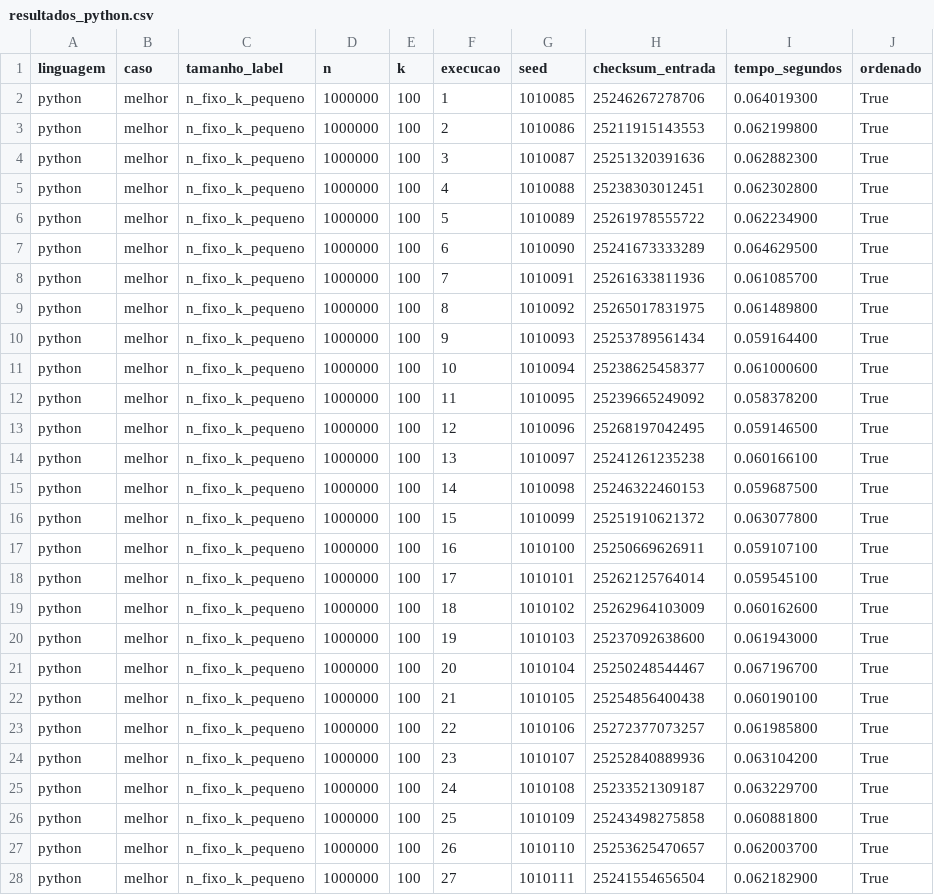
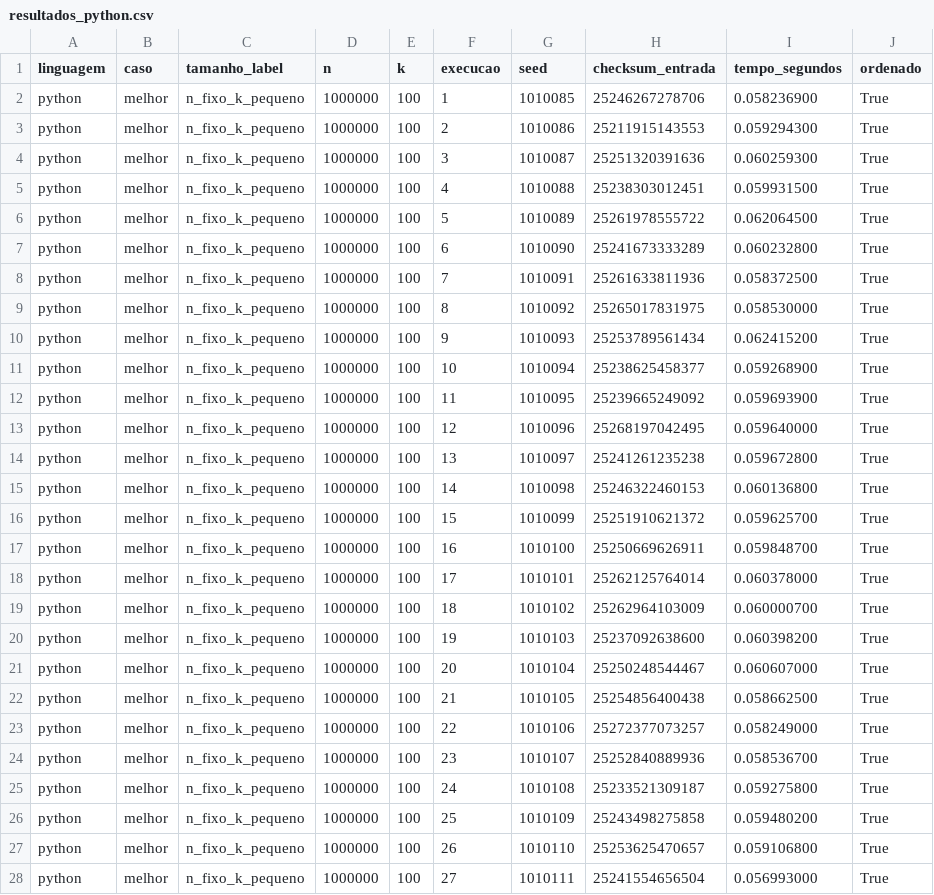
Before and after one commit to Fyre-Flye/Equipe7_TCB, a CSV file: analise/dados/resultados_python.csv, drawn as a sheet; only a part is shown; the diff covers the shown part only.

```diff
--- a/analise/dados/resultados_python.csv
+++ b/analise/dados/resultados_python.csv
@@ -1,28 +1,28 @@
 linguagem,caso,tamanho_label,n,k,execucao,seed,checksum_entrada,tempo_segundos,ordenado
-python,melhor,n_fixo_k_pequeno,1000000,100,1,1010085,25246267278706,0.064019300,True
-python,melhor,n_fixo_k_pequeno,1000000,100,2,1010086,25211915143553,0.062199800,True
-python,melhor,n_fixo_k_pequeno,1000000,100,3,1010087,25251320391636,0.062882300,True
-python,melhor,n_fixo_k_pequeno,1000000,100,4,1010088,25238303012451,0.062302800,True
-python,melhor,n_fixo_k_pequeno,1000000,100,5,1010089,25261978555722,0.062234900,True
-python,melhor,n_fixo_k_pequeno,1000000,100,6,1010090,25241673333289,0.064629500,True
-python,melhor,n_fixo_k_pequeno,1000000,100,7,1010091,25261633811936,0.061085700,True
-python,melhor,n_fixo_k_pequeno,1000000,100,8,1010092,25265017831975,0.061489800,True
-python,melhor,n_fixo_k_pequeno,1000000,100,9,1010093,25253789561434,0.059164400,True
-python,melhor,n_fixo_k_pequeno,1000000,100,10,1010094,25238625458377,0.061000600,True
-python,melhor,n_fixo_k_pequeno,1000000,100,11,1010095,25239665249092,0.058378200,True
-python,melhor,n_fixo_k_pequeno,1000000,100,12,1010096,25268197042495,0.059146500,True
-python,melhor,n_fixo_k_pequeno,1000000,100,13,1010097,25241261235238,0.060166100,True
-python,melhor,n_fixo_k_pequeno,1000000,100,14,1010098,25246322460153,0.059687500,True
-python,melhor,n_fixo_k_pequeno,1000000,100,15,1010099,25251910621372,0.063077800,True
-python,melhor,n_fixo_k_pequeno,1000000,100,16,1010100,25250669626911,0.059107100,True
-python,melhor,n_fixo_k_pequeno,1000000,100,17,1010101,25262125764014,0.059545100,True
-python,melhor,n_fixo_k_pequeno,1000000,100,18,1010102,25262964103009,0.060162600,True
-python,melhor,n_fixo_k_pequeno,1000000,100,19,1010103,25237092638600,0.061943000,True
-python,melhor,n_fixo_k_pequeno,1000000,100,20,1010104,25250248544467,0.067196700,True
-python,melhor,n_fixo_k_pequeno,1000000,100,21,1010105,25254856400438,0.060190100,True
-python,melhor,n_fixo_k_pequeno,1000000,100,22,1010106,25272377073257,0.061985800,True
-python,melhor,n_fixo_k_pequeno,1000000,100,23,1010107,25252840889936,0.063104200,True
-python,melhor,n_fixo_k_pequeno,1000000,100,24,1010108,25233521309187,0.063229700,True
-python,melhor,n_fixo_k_pequeno,1000000,100,25,1010109,25243498275858,0.060881800,True
-python,melhor,n_fixo_k_pequeno,1000000,100,26,1010110,25253625470657,0.062003700,True
-python,melhor,n_fixo_k_pequeno,1000000,100,27,1010111,25241554656504,0.062182900,True
+python,melhor,n_fixo_k_pequeno,1000000,100,1,1010085,25246267278706,0.058236900,True
+python,melhor,n_fixo_k_pequeno,1000000,100,2,1010086,25211915143553,0.059294300,True
+python,melhor,n_fixo_k_pequeno,1000000,100,3,1010087,25251320391636,0.060259300,True
+python,melhor,n_fixo_k_pequeno,1000000,100,4,1010088,25238303012451,0.059931500,True
+python,melhor,n_fixo_k_pequeno,1000000,100,5,1010089,25261978555722,0.062064500,True
+python,melhor,n_fixo_k_pequeno,1000000,100,6,1010090,25241673333289,0.060232800,True
+python,melhor,n_fixo_k_pequeno,1000000,100,7,1010091,25261633811936,0.058372500,True
+python,melhor,n_fixo_k_pequeno,1000000,100,8,1010092,25265017831975,0.058530000,True
+python,melhor,n_fixo_k_pequeno,1000000,100,9,1010093,25253789561434,0.062415200,True
+python,melhor,n_fixo_k_pequeno,1000000,100,10,1010094,25238625458377,0.059268900,True
+python,melhor,n_fixo_k_pequeno,1000000,100,11,1010095,25239665249092,0.059693900,True
+python,melhor,n_fixo_k_pequeno,1000000,100,12,1010096,25268197042495,0.059640000,True
+python,melhor,n_fixo_k_pequeno,1000000,100,13,1010097,25241261235238,0.059672800,True
+python,melhor,n_fixo_k_pequeno,1000000,100,14,1010098,25246322460153,0.060136800,True
+python,melhor,n_fixo_k_pequeno,1000000,100,15,1010099,25251910621372,0.059625700,True
+python,melhor,n_fixo_k_pequeno,1000000,100,16,1010100,25250669626911,0.059848700,True
+python,melhor,n_fixo_k_pequeno,1000000,100,17,1010101,25262125764014,0.060378000,True
+python,melhor,n_fixo_k_pequeno,1000000,100,18,1010102,25262964103009,0.060000700,True
+python,melhor,n_fixo_k_pequeno,1000000,100,19,1010103,25237092638600,0.060398200,True
+python,melhor,n_fixo_k_pequeno,1000000,100,20,1010104,25250248544467,0.060607000,True
+python,melhor,n_fixo_k_pequeno,1000000,100,21,1010105,25254856400438,0.058662500,True
+python,melhor,n_fixo_k_pequeno,1000000,100,22,1010106,25272377073257,0.058249000,True
+python,melhor,n_fixo_k_pequeno,1000000,100,23,1010107,25252840889936,0.058536700,True
+python,melhor,n_fixo_k_pequeno,1000000,100,24,1010108,25233521309187,0.059275800,True
+python,melhor,n_fixo_k_pequeno,1000000,100,25,1010109,25243498275858,0.059480200,True
+python,melhor,n_fixo_k_pequeno,1000000,100,26,1010110,25253625470657,0.059106800,True
+python,melhor,n_fixo_k_pequeno,1000000,100,27,1010111,25241554656504,0.056993000,True
```
Also changed, not shown: 63 edited cells elsewhere in this file, analise/tabelas/resumo_cenarios.csv, analise/tabelas/resumo_tempos_com_teoria.csv, 24 other files.
